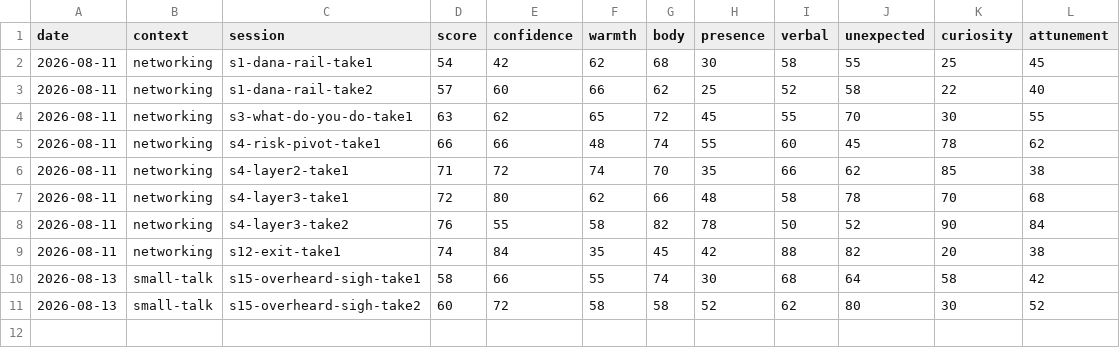
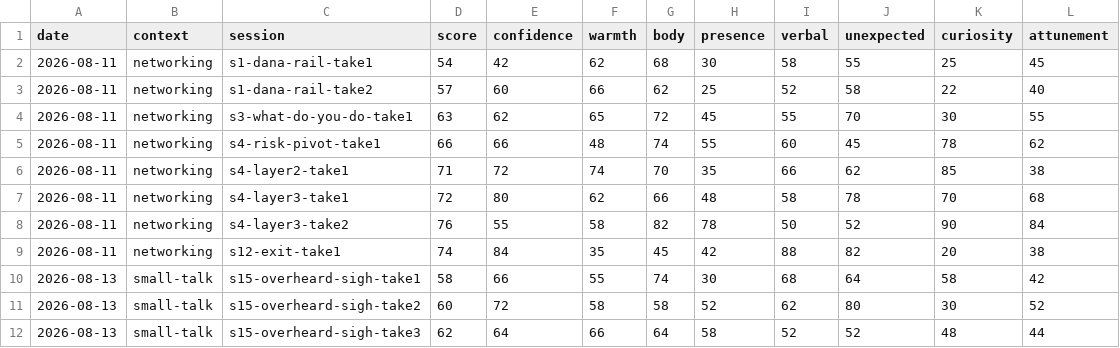
Before and after one commit to Kennynneken/CommunicationsCoach, a CSV file: reports/dimension_history.csv, drawn as a sheet; the diff names each change by its address in the sheet, - before the commit and + after, or states it on an @@ line.

```diff
--- a/reports/dimension_history.csv
+++ b/reports/dimension_history.csv
+row 12: 2026-08-13 | small-talk | s15-overheard-sigh-take3 | 62 | 64 | 66 | 64 | 58 | 52 | 52 | 48 | 44
```
Also changed, not shown: reports/score_history.csv, 8 other files.
